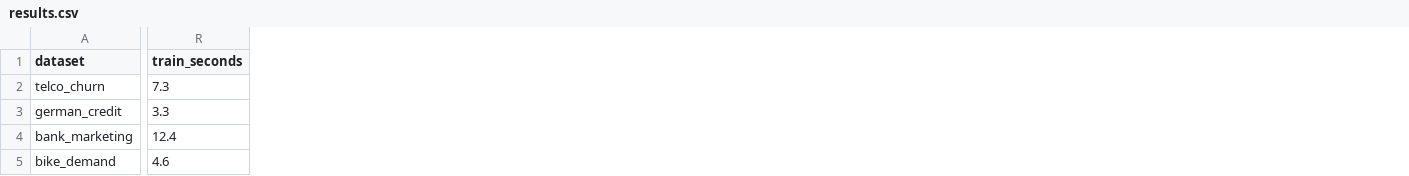
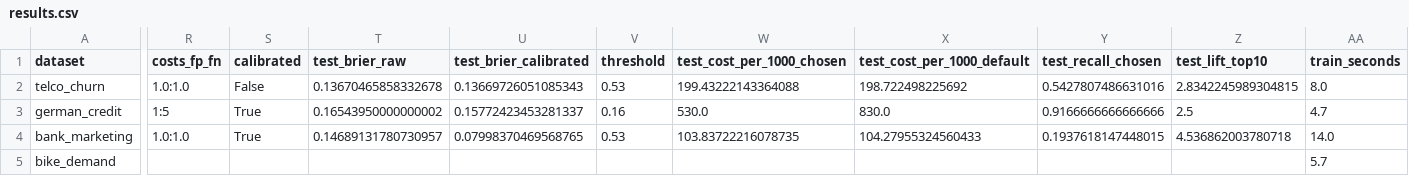
Before and after one commit to hrisitamohapatra/foresight-automl, a CSV file: benchmarks/results.csv, drawn as a sheet; only a part is shown, gaps mark what is left out; addresses are those after the commit; the diff covers the shown part only; the diff names each change by its address in the sheet, - before the commit and + after, or states it on an @@ line.

Commit message:
Add calibration, cost-based thresholds and lift (Phase 2, step 1)

```diff
--- a/benchmarks/results.csv
+++ b/benchmarks/results.csv
+column R (costs_fp_fn), rows 2-4: 1.0:1.0 | 1:5 | 1.0:1.0
+column S (calibrated), rows 2-4: False | True | True
+column T (test_brier_raw), rows 2-4: 0.13670465858332678 | 0.16543950000000002 | 0.14689131780730957
+column U (test_brier_calibrated), rows 2-4: 0.13669726051085343 | 0.15772423453281337 | 0.07998370469568765
+column V (threshold), rows 2-4: 0.53 | 0.16 | 0.53
+column W (test_cost_per_1000_chosen), rows 2-4: 199.43222143364088 | 530.0 | 103.83722216078735
+column X (test_cost_per_1000_default), rows 2-4: 198.722498225692 | 830.0 | 104.27955324560433
+column Y (test_recall_chosen), rows 2-4: 0.5427807486631016 | 0.9166666666666666 | 0.1937618147448015
+column Z (test_lift_top10), rows 2-4: 2.8342245989304815 | 2.5 | 4.536862003780718
-AA2 (train_seconds): 7.3
+AA2 (train_seconds): 8.0
-AA3 (train_seconds): 3.3
+AA3 (train_seconds): 4.7
-AA4 (train_seconds): 12.4
+AA4 (train_seconds): 14.0
-AA5 (train_seconds): 4.6
+AA5 (train_seconds): 5.7
```
Also changed, not shown: 4 edited cells elsewhere in this file, 12 other files.
